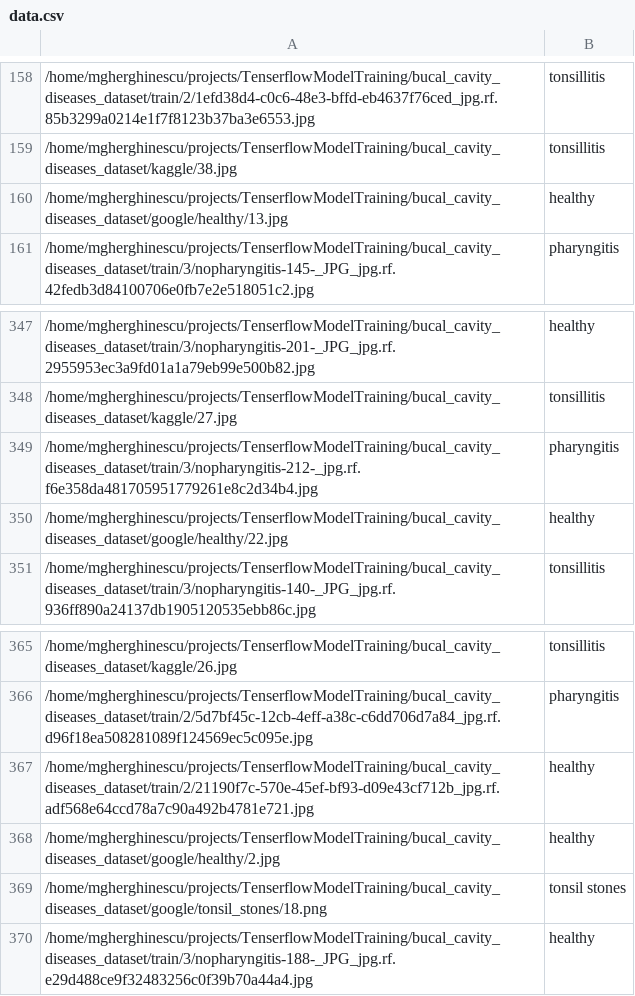
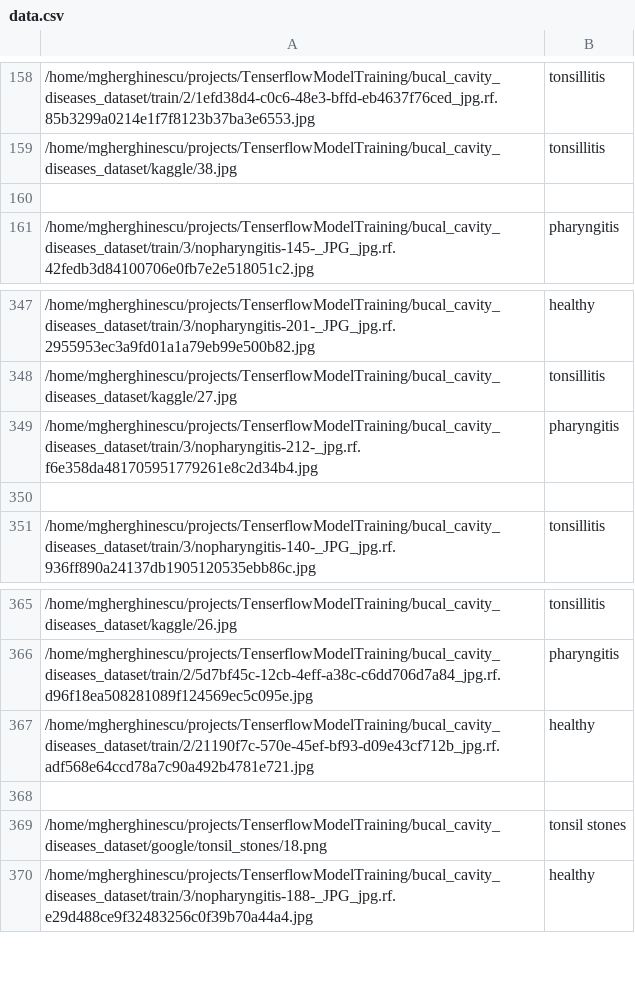
Before and after one commit to GMihai00/MODDGANN, a CSV file: src/dataset_helpers/data.csv, drawn as a sheet; only a part is shown, gaps mark what is left out; the diff covers the shown part only; the diff names each change by its address in the sheet, - before the commit and + after, or states it on an @@ line.

Commit message:
more healthy images

```diff
--- a/src/dataset_helpers/data.csv
+++ b/src/dataset_helpers/data.csv
-row 160: /home/mgherghinescu/projects/TenserflowModelTraining/bucal_cavity_diseases_dataset/google/healthy/13.jpg | healthy
+row 160: (empty)
-row 350: /home/mgherghinescu/projects/TenserflowModelTraining/bucal_cavity_diseases_dataset/google/healthy/22.jpg | healthy
+row 350: (empty)
-row 368: /home/mgherghinescu/projects/TenserflowModelTraining/bucal_cavity_diseases_dataset/google/healthy/2.jpg | healthy
+row 368: (empty)
```
Also changed, not shown: 16 added rows and 8 edited cells elsewhere in this file, 18 other files.
